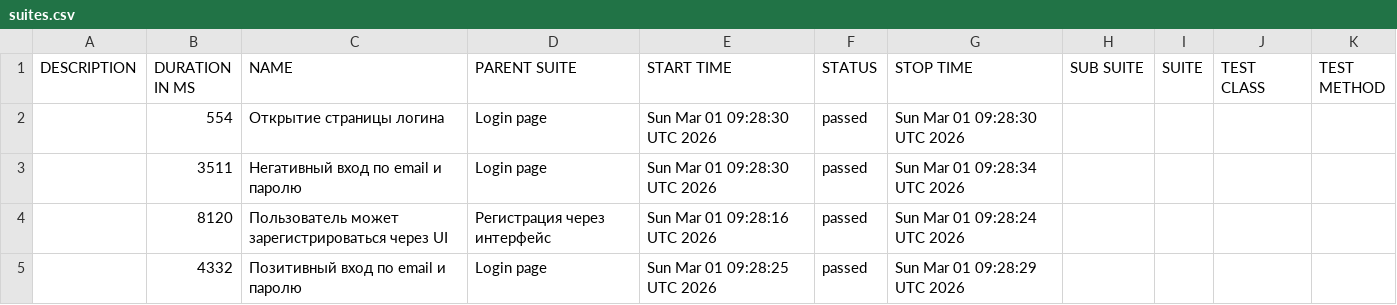
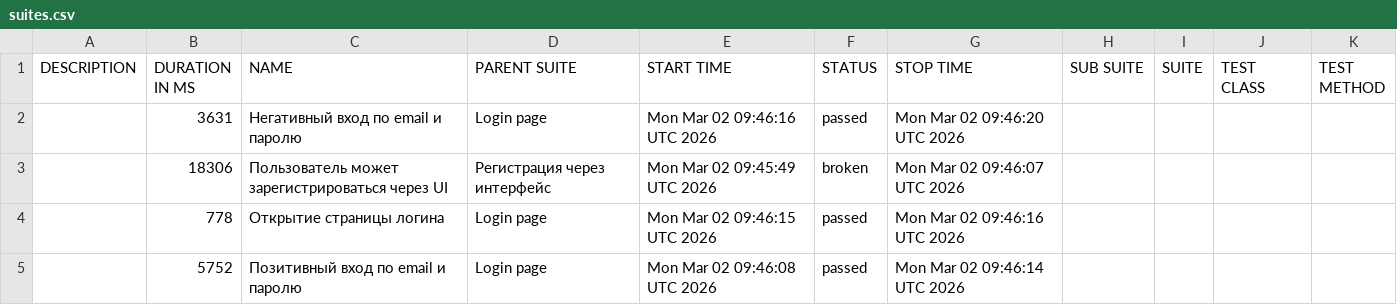
Before and after one commit to borbkin/e2e-codecept, a CSV file: data/suites.csv, drawn as a sheet.

```diff
--- a/data/suites.csv
+++ b/data/suites.csv
@@ -1,5 +1,5 @@
 "DESCRIPTION","DURATION IN MS","NAME","PARENT SUITE","START TIME","STATUS","STOP TIME","SUB SUITE","SUITE","TEST CLASS","TEST METHOD"
-"","554","Открытие страницы логина","Login page","Sun Mar 01 09:28:30 UTC 2026","passed","Sun Mar 01 09:28:30 UTC 2026","","","",""
-"","3511","Негативный вход по email и паролю","Login page","Sun Mar 01 09:28:30 UTC 2026","passed","Sun Mar 01 09:28:34 UTC 2026","","","",""
-"","8120","Пользователь может зарегистрироваться через UI","Регистрация через интерфейс","Sun Mar 01 09:28:16 UTC 2026","passed","Sun Mar 01 09:28:24 UTC 2026","","","",""
-"","4332","Позитивный вход по email и паролю","Login page","Sun Mar 01 09:28:25 UTC 2026","passed","Sun Mar 01 09:28:29 UTC 2026","","","",""
+"","3631","Негативный вход по email и паролю","Login page","Mon Mar 02 09:46:16 UTC 2026","passed","Mon Mar 02 09:46:20 UTC 2026","","","",""
+"","18306","Пользователь может зарегистрироваться через UI","Регистрация через интерфейс","Mon Mar 02 09:45:49 UTC 2026","broken","Mon Mar 02 09:46:07 UTC 2026","","","",""
+"","778","Открытие страницы логина","Login page","Mon Mar 02 09:46:15 UTC 2026","passed","Mon Mar 02 09:46:16 UTC 2026","","","",""
+"","5752","Позитивный вход по email и паролю","Login page","Mon Mar 02 09:46:08 UTC 2026","passed","Mon Mar 02 09:46:14 UTC 2026","","","",""
```
Also changed, not shown: 32 other files.
